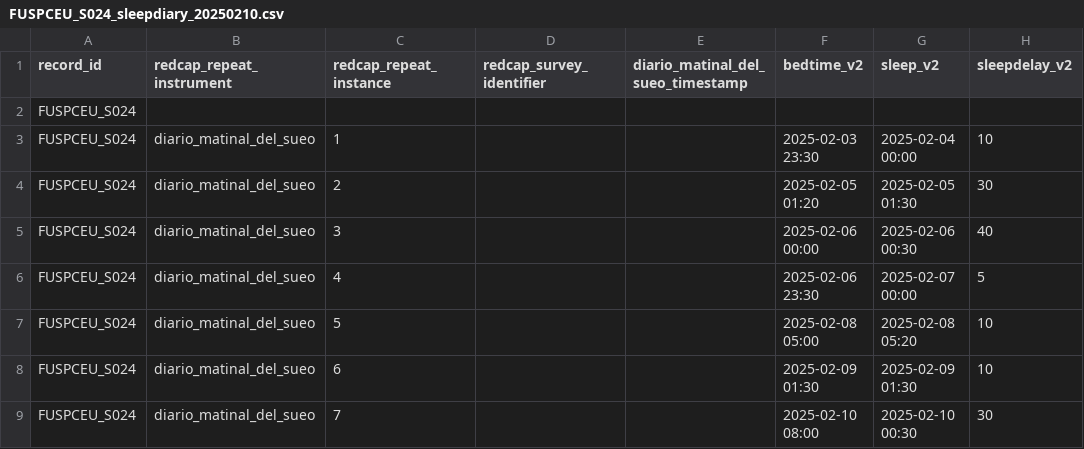
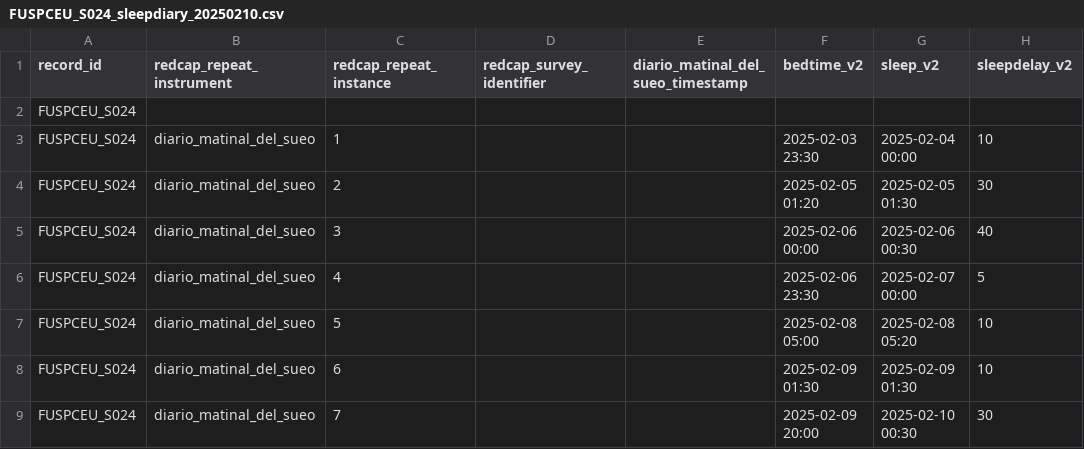
Before and after one commit to MeLiDosProject/BaezaEtAl_Dataset_2025, a CSV file: data/raw/individual/FUSPCEU_S024/continuous/sleepdiary/FUSPCEU_S024_sleepdiary_20250210.csv, drawn as a sheet; only a part is shown; the diff names each change by its address in the sheet, - before the commit and + after, or states it on an @@ line.

```diff
--- a/data/raw/individual/FUSPCEU_S024/continuous/sleepdiary/FUSPCEU_S024_sleepdiary_20250210.csv
+++ b/data/raw/individual/FUSPCEU_S024/continuous/sleepdiary/FUSPCEU_S024_sleepdiary_20250210.csv
-F9 (bedtime_v2): 2025-02-10 08:00
+F9 (bedtime_v2): 2025-02-09 20:00
```
Also changed, not shown: data/raw/individual/FUSPCEU_S006/continuous/sleepdiary/FUSPCEU_S006_sleepdiary_20241021.csv, data/raw/individual/FUSPCEU_S013/continuous/sleepdiary/FUSPCEU_S013_sleepdiary_20241125.csv, 21 other files.
